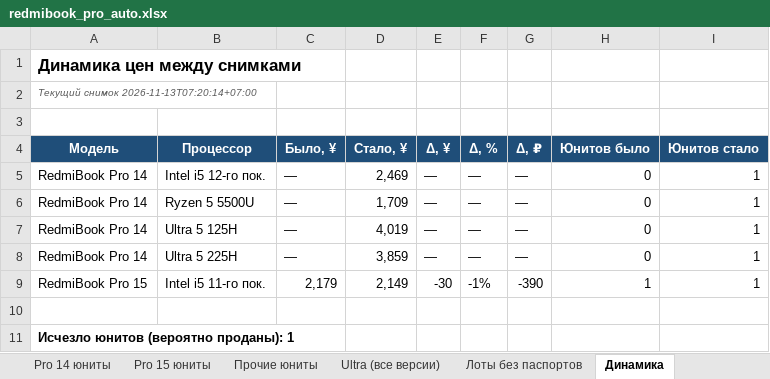
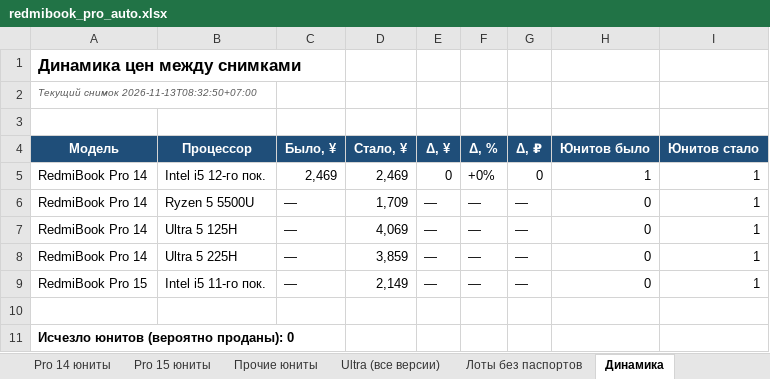
Before and after one commit to usmniko-spec/jd-laptops, an Excel workbook: redmibook_pro_auto.xlsx, sheet Динамика, drawn as a sheet; values as stored, in another font and other column widths than the file's, no borders; the diff names each change by its address in the sheet, - before the commit and + after, or states it on an @@ line.

```diff
--- a/redmibook_pro_auto.xlsx (sheet Динамика)
+++ b/redmibook_pro_auto.xlsx (sheet Динамика)
-A2 (Модель): Текущий снимок 2026-11-13T07:20:14+07:00
+A2 (Модель): Текущий снимок 2026-11-13T08:32:50+07:00
-C5 (Было, ¥): —
+C5 (Было, ¥): 2,469
-E5 (Δ, ¥): —
+E5 (Δ, ¥): 0
-F5 (Δ, %): —
+F5 (Δ, %): +0%
-G5 (Δ, ₽): —
+G5 (Δ, ₽): 0
-H5 (Юнитов было): 0
+H5 (Юнитов было): 1
-D7 (Стало, ¥): 4,019
+D7 (Стало, ¥): 4,069
-C9 (Было, ¥): 2,179
+C9 (Было, ¥): —
-E9 (Δ, ¥): -30
+E9 (Δ, ¥): —
-F9 (Δ, %): -1%
+F9 (Δ, %): —
-G9 (Δ, ₽): -390
+G9 (Δ, ₽): —
-H9 (Юнитов было): 1
+H9 (Юнитов было): 0
-A11 (Модель): Исчезло юнитов (вероятно проданы): 1
+A11 (Модель): Исчезло юнитов (вероятно проданы): 0
```
Also changed, not shown: sheet Движение юнитов, sheet Движение все Pro, sheet Фокус 6600H-6800H-Ultra, sheet Ultra (все версии), sheet Лоты без паспортов, sheet Сводка, 3 more sheets, 4 other files.
